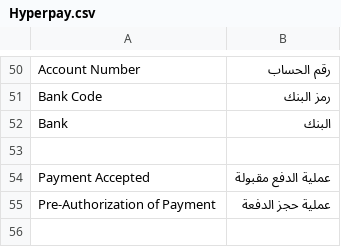
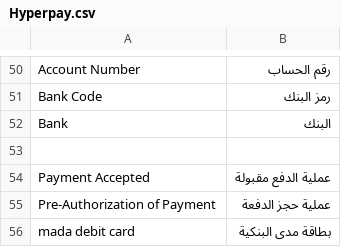
Before and after one commit to HyperpayOpenSource/Magento-2-Plugin, a CSV file: copy_this_to_root_folder_magento/app/locale/ar_SA/Hyperpay.csv, drawn as a sheet; only a part is shown, gaps mark what is left out; the diff names each change by its address in the sheet, - before the commit and + after, or states it on an @@ line.

Commit message:
mada branding

```diff
--- a/copy_this_to_root_folder_magento/app/locale/ar_SA/Hyperpay.csv
+++ b/copy_this_to_root_folder_magento/app/locale/ar_SA/Hyperpay.csv
+row 56: mada debit card | بطاقة مدى البنكية
```
Also changed, not shown: 1 other file.
